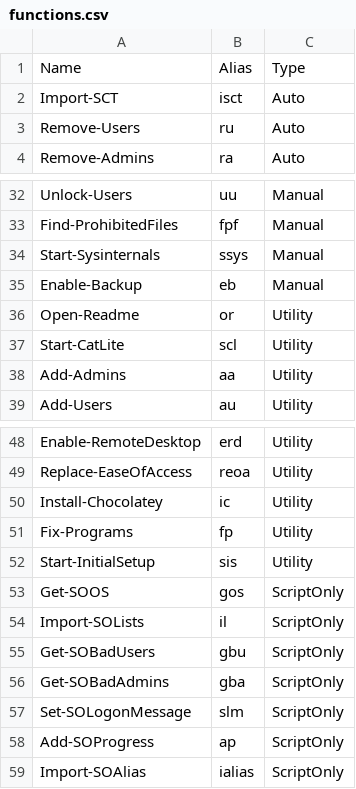
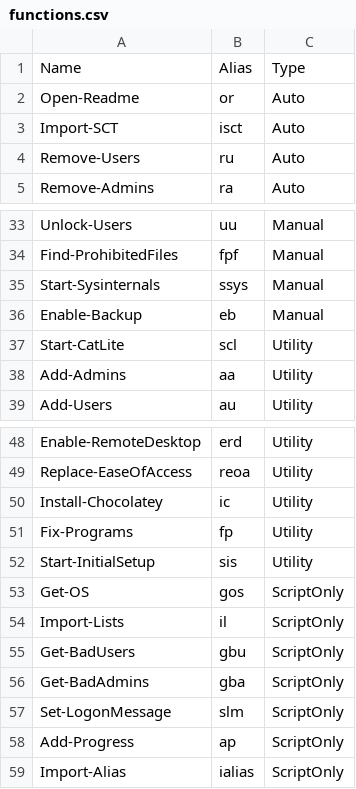
Before and after one commit to DropTheTableTacos/CyberPatriot_Windows_Scripts, a CSV file: lists/functions.csv, drawn as a sheet; only a part is shown, gaps mark what is left out.

Commit message:
attempted to fix firefox settings but idk what im doin, changed all -SO functs too

```diff
--- a/lists/functions.csv
+++ b/lists/functions.csv
@@ -1,2 +1,3 @@
 Name,Alias,Type
+Open-Readme,or,Auto
 Import-SCT,isct,Auto
@@ -35,3 +36,2 @@ Start-Sysinternals,ssys,Manual
 Enable-Backup,eb,Manual
-Open-Readme,or,Utility
 Start-CatLite,scl,Utility
@@ -52,8 +52,8 @@ Fix-Programs,fp,Utility
 Start-InitialSetup,sis,Utility
-Get-SOOS,gos,ScriptOnly
-Import-SOLists,il,ScriptOnly
-Get-SOBadUsers,gbu,ScriptOnly
-Get-SOBadAdmins,gba,ScriptOnly
-Set-SOLogonMessage,slm,ScriptOnly
-Add-SOProgress,ap,ScriptOnly
-Import-SOAlias,ialias,ScriptOnly
+Get-OS,gos,ScriptOnly
+Import-Lists,il,ScriptOnly
+Get-BadUsers,gbu,ScriptOnly
+Get-BadAdmins,gba,ScriptOnly
+Set-LogonMessage,slm,ScriptOnly
+Add-Progress,ap,ScriptOnly
+Import-Alias,ialias,ScriptOnly
```
Also changed, not shown: 1 other file.
